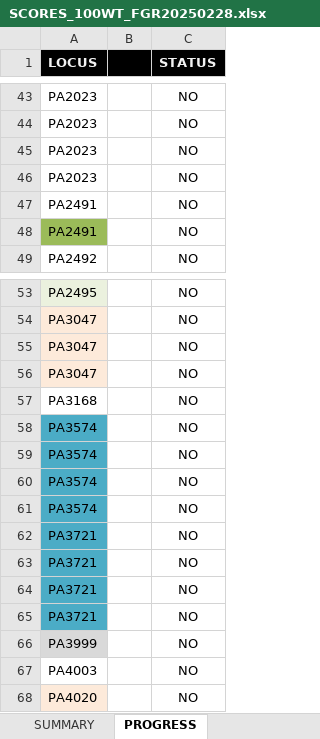
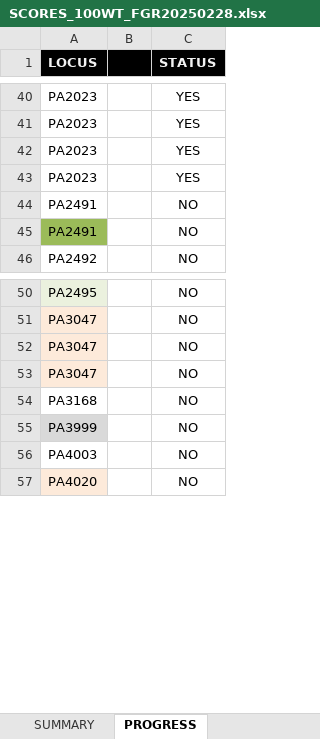
Before and after one commit to Steppewolff/AMR_prediction_scores, an Excel workbook: FuentesInformacion/SCORES_100WT_FGR20250228.xlsx, sheet PROGRESS, drawn as a sheet; only a part is shown, gaps mark what is left out; values as stored, in another font and other column widths than the file's, no borders; removed rows and columns are numbered as before the commit, all else as after; the diff covers the shown part only; the diff names each change by its address in the sheet, - before the commit and + after, or states it on an @@ line.

```diff
--- a/FuentesInformacion/SCORES_100WT_FGR20250228.xlsx (sheet PROGRESS)
+++ b/FuentesInformacion/SCORES_100WT_FGR20250228.xlsx (sheet PROGRESS)
-C40:C43 (STATUS): NO
+C40:C43 (STATUS): YES
-row 58: PA3574 |  | NO
-row 59: PA3574 |  | NO
-row 60: PA3574 |  | NO
-row 61: PA3574 |  | NO
-row 62: PA3721 |  | NO
-row 63: PA3721 |  | NO
-row 64: PA3721 |  | NO
-row 65: PA3721 |  | NO
```
Also changed, not shown: 3 removed rows and 27 edited cells elsewhere in this sheet, sheet SCORES_MEX_R_S, 4 other files.
